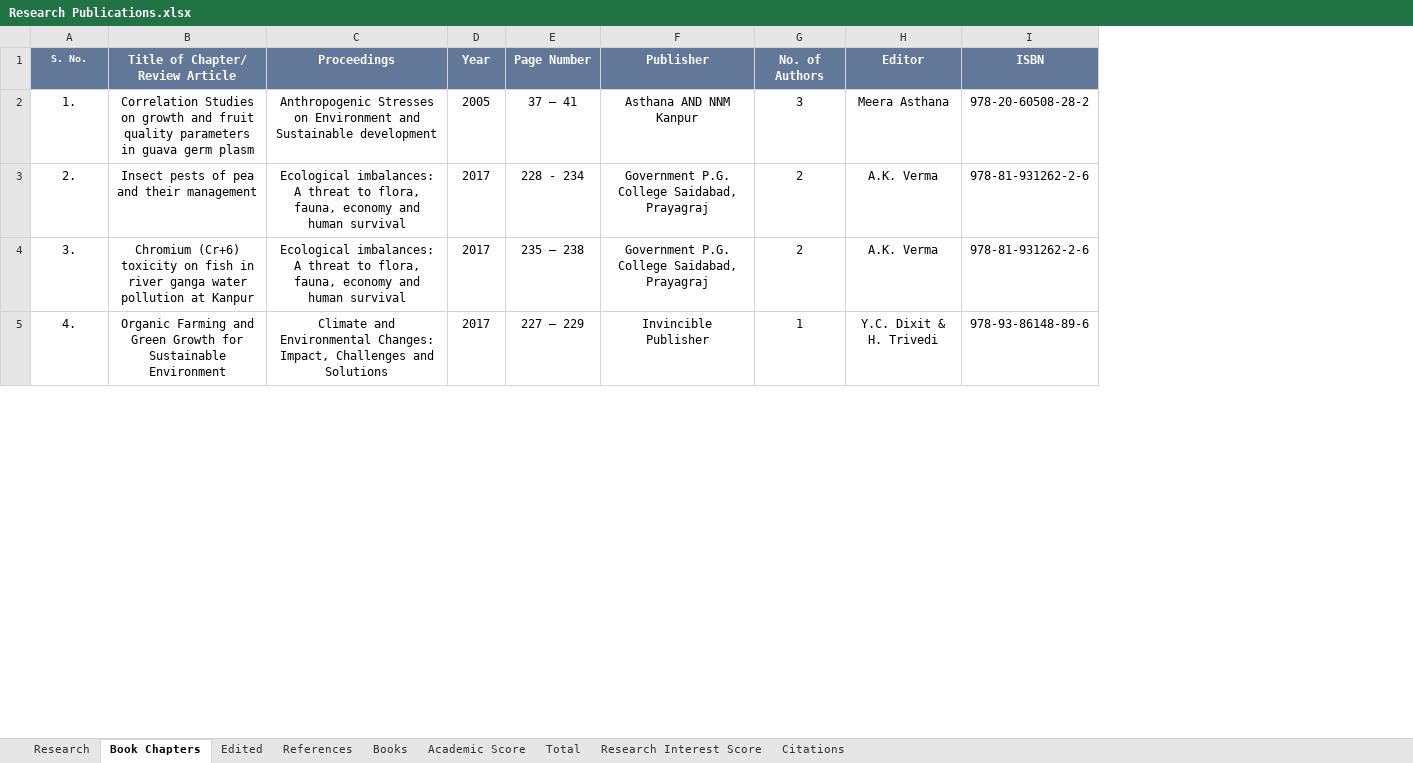
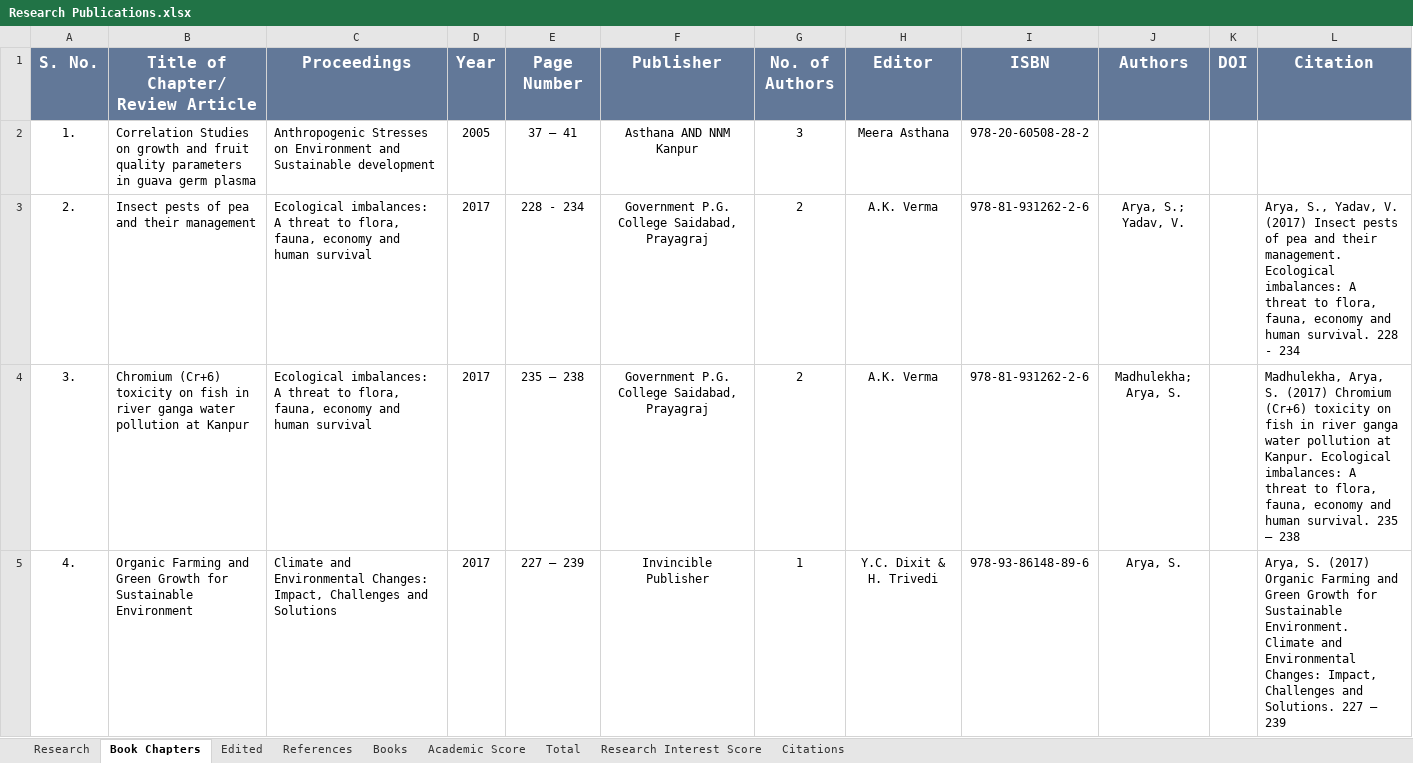
Before and after one commit to Ritwik-Sh/SunitaArya, an Excel workbook: public/db/Research Publications.xlsx, sheet Book Chapters, drawn as a sheet; only a part is shown; values as stored, in another font and other column widths than the file's, no borders; the diff covers the shown part only; the diff names each change by its address in the sheet, - before the commit and + after, or states it on an @@ line.

Commit message:
1.2.2

```diff
--- a/public/db/Research Publications.xlsx (sheet Book Chapters)
+++ b/public/db/Research Publications.xlsx (sheet Book Chapters)
+column J (Authors), rows 3-5: Arya, S.; Yadav, V. | Madhulekha; Arya, S. | Arya, S.
+column K (DOI), empty
+column L (Citation), rows 3-5: Arya, S., Yadav, V. (2017) Insect pests of pea and their management. Ecological imbalances: A threat to flora, fauna, economy and human survival. 228 - 234 | Madhulekha, Arya, S. (2017) Chromium (Cr+6) toxicity on fish in river ganga water pollution at Kanpur. Ecological imbalances: A threat to flora, fauna, economy and human survival. 235 – 238 | Arya, S. (2017) Organic Farming and Green Growth for Sustainable Environment. Climate and Environmental Changes: Impact, Challenges and Solutions. 227 – 239
@@ A1:I1 text size: larger @@
-B2 (Title of Chapter/ Review Article): …guava germ plasm
+B2 (Title of Chapter/ Review Article): …guava germ plasma
-B2:C5 alignment: center
+B2:C5 alignment: left
-E5 (Page Number): 227 – 229
+E5 (Page Number): 227 – 239
```
Also changed, not shown: 1 added row, 1 edited cell and cell formats elsewhere in this sheet, sheet Research.
